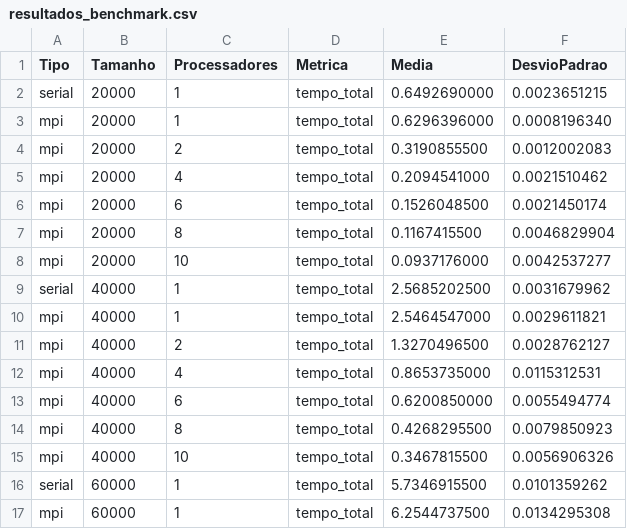
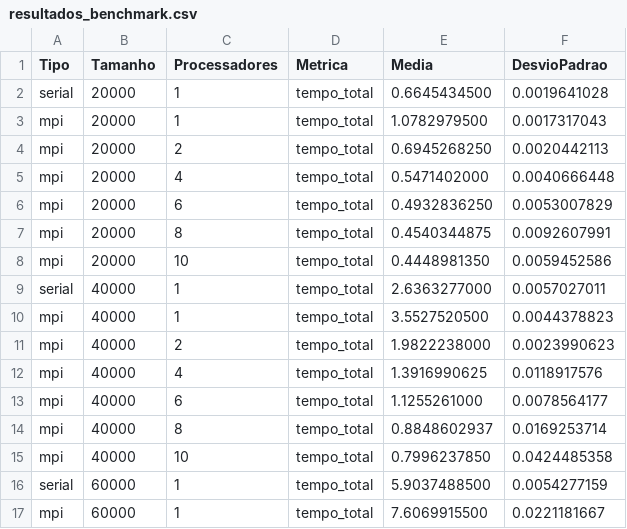
Before and after one commit to lhwiedmer/t2_prog_paralela, a CSV file: resultados_benchmark.csv, drawn as a sheet; only a part is shown; the diff covers the shown part only.

```diff
--- a/resultados_benchmark.csv
+++ b/resultados_benchmark.csv
@@ -1,17 +1,17 @@
 Tipo,Tamanho,Processadores,Metrica,Media,DesvioPadrao
-serial,20000,1,tempo_total,0.6492690000,0.0023651215
-mpi,20000,1,tempo_total,0.6296396000,0.0008196340
-mpi,20000,2,tempo_total,0.3190855500,0.0012002083
-mpi,20000,4,tempo_total,0.2094541000,0.0021510462
-mpi,20000,6,tempo_total,0.1526048500,0.0021450174
-mpi,20000,8,tempo_total,0.1167415500,0.0046829904
-mpi,20000,10,tempo_total,0.0937176000,0.0042537277
-serial,40000,1,tempo_total,2.5685202500,0.0031679962
-mpi,40000,1,tempo_total,2.5464547000,0.0029611821
-mpi,40000,2,tempo_total,1.3270496500,0.0028762127
-mpi,40000,4,tempo_total,0.8653735000,0.0115312531
-mpi,40000,6,tempo_total,0.6200850000,0.0055494774
-mpi,40000,8,tempo_total,0.4268295500,0.0079850923
-mpi,40000,10,tempo_total,0.3467815500,0.0056906326
-serial,60000,1,tempo_total,5.7346915500,0.0101359262
-mpi,60000,1,tempo_total,6.2544737500,0.0134295308
+serial,20000,1,tempo_total,0.6645434500,0.0019641028
+mpi,20000,1,tempo_total,1.0782979500,0.0017317043
+mpi,20000,2,tempo_total,0.6945268250,0.0020442113
+mpi,20000,4,tempo_total,0.5471402000,0.0040666448
+mpi,20000,6,tempo_total,0.4932836250,0.0053007829
+mpi,20000,8,tempo_total,0.4540344875,0.0092607991
+mpi,20000,10,tempo_total,0.4448981350,0.0059452586
+serial,40000,1,tempo_total,2.6363277000,0.0057027011
+mpi,40000,1,tempo_total,3.5527520500,0.0044378823
+mpi,40000,2,tempo_total,1.9822238000,0.0023990623
+mpi,40000,4,tempo_total,1.3916990625,0.0118917576
+mpi,40000,6,tempo_total,1.1255261000,0.0078564177
+mpi,40000,8,tempo_total,0.8848602937,0.0169253714
+mpi,40000,10,tempo_total,0.7996237850,0.0424485358
+serial,60000,1,tempo_total,5.9037488500,0.0054277159
+mpi,60000,1,tempo_total,7.6069915500,0.0221181667
```
Also changed, not shown: 38 edited cells elsewhere in this file, 6 other files.
